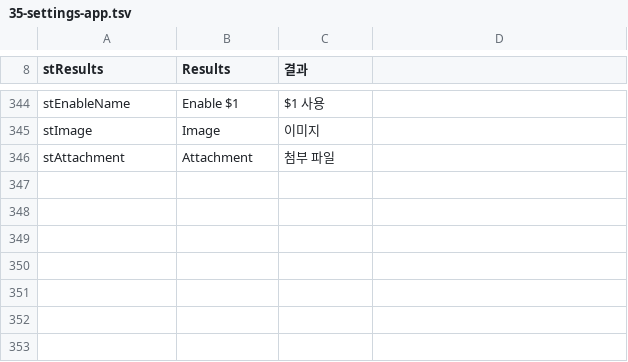
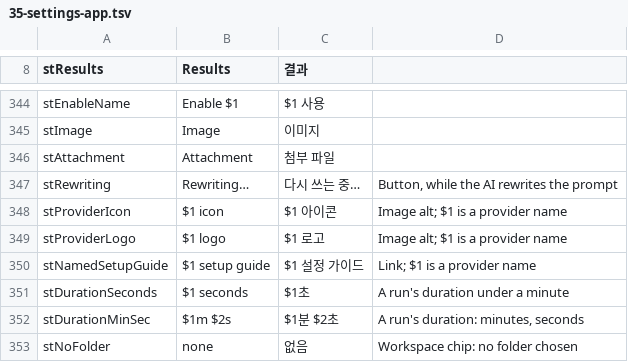
Before and after one commit to redrob-labs/redrob-browser, a TSV file: l10n/extension/35-settings-app.tsv, drawn as a sheet; only a part is shown, gaps mark what is left out.

```diff
--- a/l10n/extension/35-settings-app.tsv
+++ b/l10n/extension/35-settings-app.tsv
@@ -346 +346,8 @@ stImage	Image	이미지
 stAttachment	Attachment	첨부 파일
+stRewriting	Rewriting…	다시 쓰는 중…	Button, while the AI rewrites the prompt
+stProviderIcon	$1 icon	$1 아이콘	Image alt; $1 is a provider name
+stProviderLogo	$1 logo	$1 로고	Image alt; $1 is a provider name
+stNamedSetupGuide	$1 setup guide	$1 설정 가이드	Link; $1 is a provider name
+stDurationSeconds	$1 seconds	$1초	A run's duration under a minute
+stDurationMinSec	$1m $2s	$1분 $2초	A run's duration: minutes, seconds
+stNoFolder	none	없음	Workspace chip: no folder chosen
```
Also changed, not shown: l10n/extension/80-claw-app.tsv, 44 other files.
